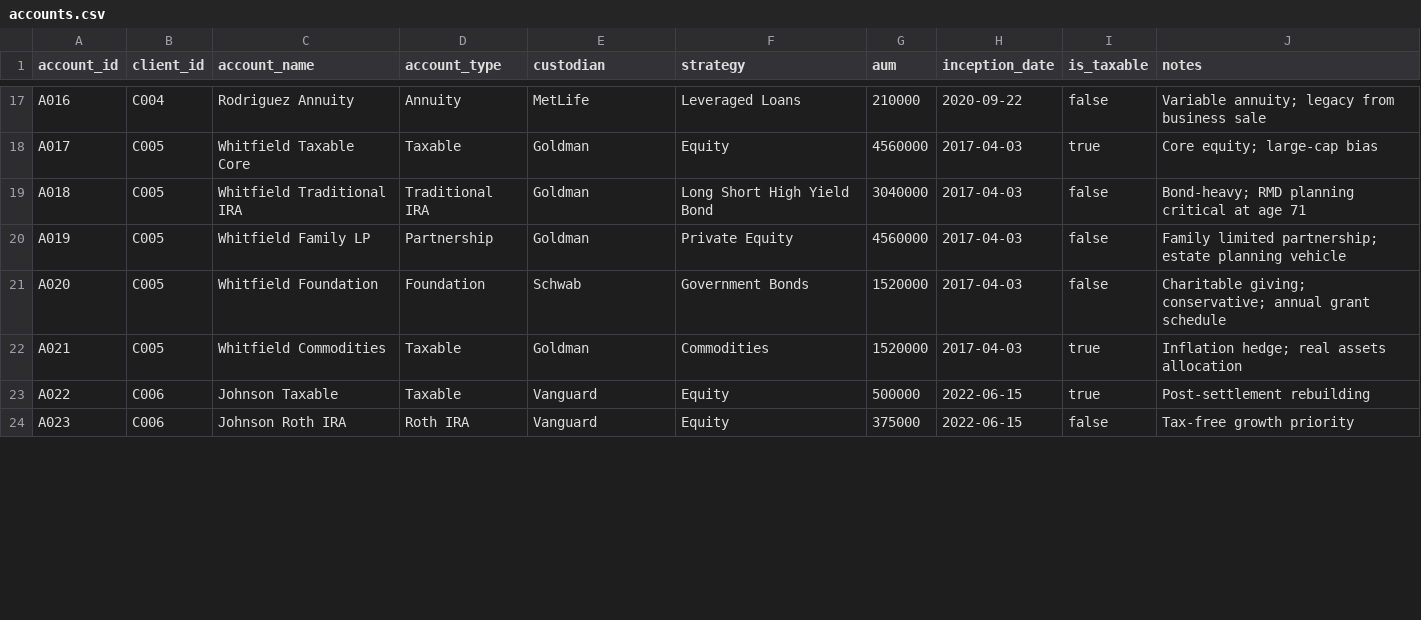
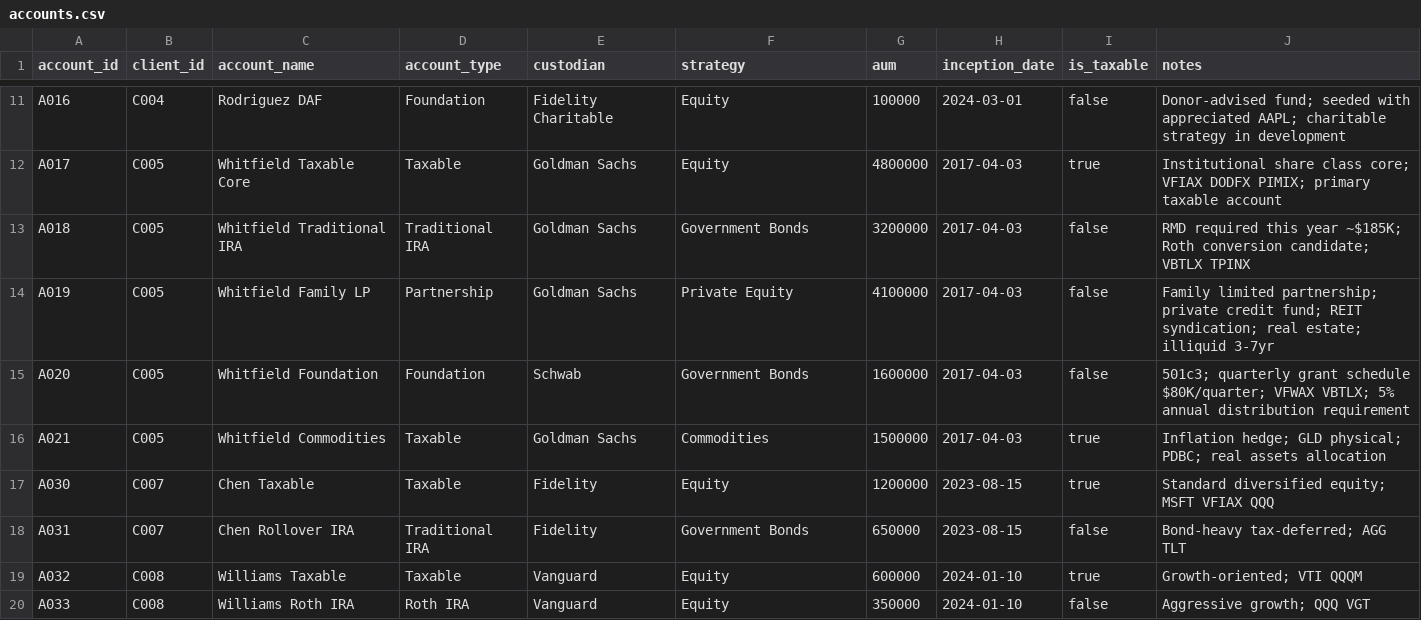
Before and after one commit to ScottMorgan85/gaia-fin-studio, a CSV file: data/accounts.csv, drawn as a sheet; only a part is shown, gaps mark what is left out; addresses are those after the commit; the diff covers the shown part only; the diff names each change by its address in the sheet, - before the commit and + after, or states it on an @@ line.

```diff
--- a/data/accounts.csv
+++ b/data/accounts.csv
-C11 (account_name): Rodriguez Annuity
+C11 (account_name): Rodriguez DAF
-D11 (account_type): Annuity
+D11 (account_type): Foundation
-E11 (custodian): MetLife
+E11 (custodian): Fidelity Charitable
-F11 (strategy): Leveraged Loans
+F11 (strategy): Equity
-G11 (aum): 210000
+G11 (aum): 100000
-H11 (inception_date): 2020-09-22
+H11 (inception_date): 2024-03-01
-J11 (notes): Variable annuity; legacy from business sale
+J11 (notes): Donor-advised fund; seeded with appreciated AAPL; charitable strategy in development
-E12:E14 (custodian): Goldman
+E12:E14 (custodian): Goldman Sachs
-G12 (aum): 4560000
+G12 (aum): 4800000
-J12 (notes): Core equity; large-cap bias
+J12 (notes): Institutional share class core; VFIAX DODFX PIMIX; primary taxable account
-F13 (strategy): Long Short High Yield Bond
+F13 (strategy): Government Bonds
-G13 (aum): 3040000
+G13 (aum): 3200000
-J13 (notes): Bond-heavy; RMD planning critical at age 71
+J13 (notes): RMD required this year ~$185K; Roth conversion candidate; VBTLX TPINX
-G14 (aum): 4560000
+G14 (aum): 4100000
-J14 (notes): …limited partnership; estate planning vehicle
+J14 (notes): …limited partnership; private credit fund; REIT syndication; real estate; illiquid 3-7yr
-G15 (aum): 1520000
+G15 (aum): 1600000
-J15 (notes): Charitable giving; conservative; annual grant schedule
+J15 (notes): 501c3; quarterly grant schedule $80K/quarter; VFWAX VBTLX; 5% annual distribution requirement
-E16 (custodian): Goldman
+E16 (custodian): Goldman Sachs
-G16 (aum): 1520000
+G16 (aum): 1500000
-J16 (notes): Inflation hedge; real assets…
+J16 (notes): Inflation hedge; GLD physical; PDBC; real assets…
+row 17: A030 | C007 | Chen Taxable | Taxable | Fidelity | Equity | 1200000 | 2023-08-15 | true | Standard diversified equity; MSFT VFIAX QQQ
+row 18: A031 | C007 | Chen Rollover IRA | Traditional IRA | Fidelity | Government Bonds | 650000 | 2023-08-15 | false | Bond-heavy tax-deferred; AGG TLT
-A19 (account_id): A022
+A19 (account_id): A032
-B19:B20 (client_id): C006
+B19:B20 (client_id): C008
-C19 (account_name): Johnson Taxable
+C19 (account_name): Williams Taxable
-G19 (aum): 500000
+G19 (aum): 600000
-H19:H20 (inception_date): 2022-06-15
+H19:H20 (inception_date): 2024-01-10
-J19 (notes): Post-settlement rebuilding
+J19 (notes): Growth-oriented; VTI QQQM
-A20 (account_id): A023
+A20 (account_id): A033
-C20 (account_name): Johnson Roth IRA
+C20 (account_name): Williams Roth IRA
-G20 (aum): 375000
+G20 (aum): 350000
-J20 (notes): Tax-free growth priority
+J20 (notes): Aggressive growth; QQQ VGT
```
Also changed, not shown: 2 added rows, 7 removed rows and 26 edited cells elsewhere in this file, data/client_alerts.csv, data/client_transactions.csv, 2 other files.
